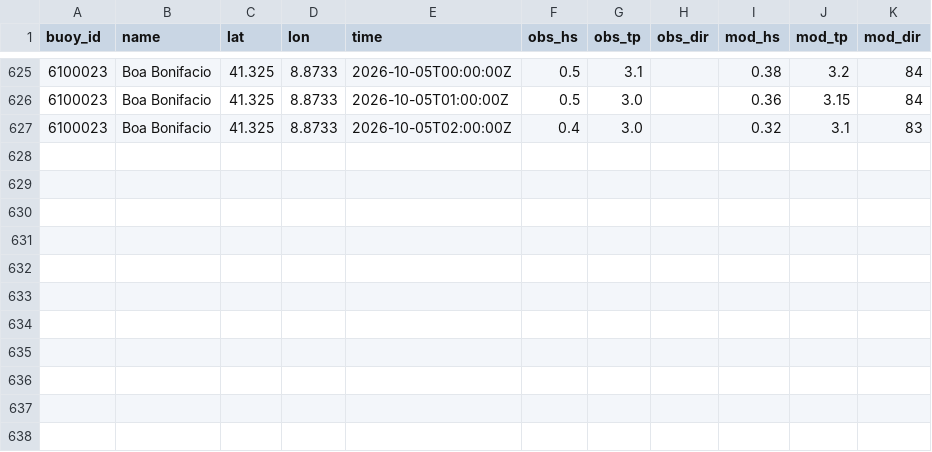
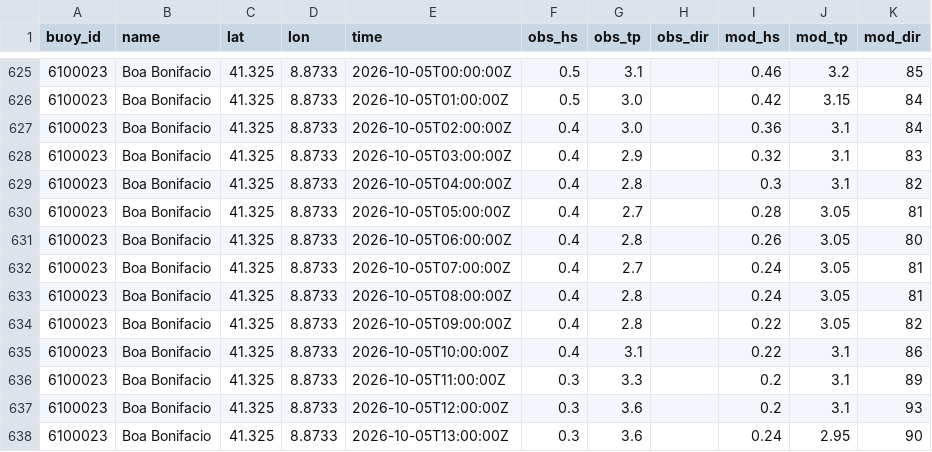
Before and after one commit to devskip/waves, a CSV file: buoy_history.csv, drawn as a sheet; only a part is shown, gaps mark what is left out; the diff covers the shown part only.

```diff
--- a/buoy_history.csv
+++ b/buoy_history.csv
@@ -625,3 +625,14 @@ buoy_id,name,lat,lon,time,obs_hs,obs_tp,obs_dir,mod_hs,mod_tp,mod_dir
-6100023,Boa Bonifacio,41.325,8.8733,2026-10-05T00:00:00Z,0.5,3.1,,0.38,3.2,84
-6100023,Boa Bonifacio,41.325,8.8733,2026-10-05T01:00:00Z,0.5,3.0,,0.36,3.15,84
-6100023,Boa Bonifacio,41.325,8.8733,2026-10-05T02:00:00Z,0.4,3.0,,0.32,3.1,83
+6100023,Boa Bonifacio,41.325,8.8733,2026-10-05T00:00:00Z,0.5,3.1,,0.46,3.2,85
+6100023,Boa Bonifacio,41.325,8.8733,2026-10-05T01:00:00Z,0.5,3.0,,0.42,3.15,84
+6100023,Boa Bonifacio,41.325,8.8733,2026-10-05T02:00:00Z,0.4,3.0,,0.36,3.1,84
+6100023,Boa Bonifacio,41.325,8.8733,2026-10-05T03:00:00Z,0.4,2.9,,0.32,3.1,83
+6100023,Boa Bonifacio,41.325,8.8733,2026-10-05T04:00:00Z,0.4,2.8,,0.3,3.1,82
+6100023,Boa Bonifacio,41.325,8.8733,2026-10-05T05:00:00Z,0.4,2.7,,0.28,3.05,81
+6100023,Boa Bonifacio,41.325,8.8733,2026-10-05T06:00:00Z,0.4,2.8,,0.26,3.05,80
+6100023,Boa Bonifacio,41.325,8.8733,2026-10-05T07:00:00Z,0.4,2.7,,0.24,3.05,81
+6100023,Boa Bonifacio,41.325,8.8733,2026-10-05T08:00:00Z,0.4,2.8,,0.24,3.05,81
+6100023,Boa Bonifacio,41.325,8.8733,2026-10-05T09:00:00Z,0.4,2.8,,0.22,3.05,82
+6100023,Boa Bonifacio,41.325,8.8733,2026-10-05T10:00:00Z,0.4,3.1,,0.22,3.1,86
+6100023,Boa Bonifacio,41.325,8.8733,2026-10-05T11:00:00Z,0.3,3.3,,0.2,3.1,89
+6100023,Boa Bonifacio,41.325,8.8733,2026-10-05T12:00:00Z,0.3,3.6,,0.2,3.1,93
+6100023,Boa Bonifacio,41.325,8.8733,2026-10-05T13:00:00Z,0.3,3.6,,0.24,2.95,90
```
Also changed, not shown: 64 edited cells elsewhere in this file, 1 other file.
